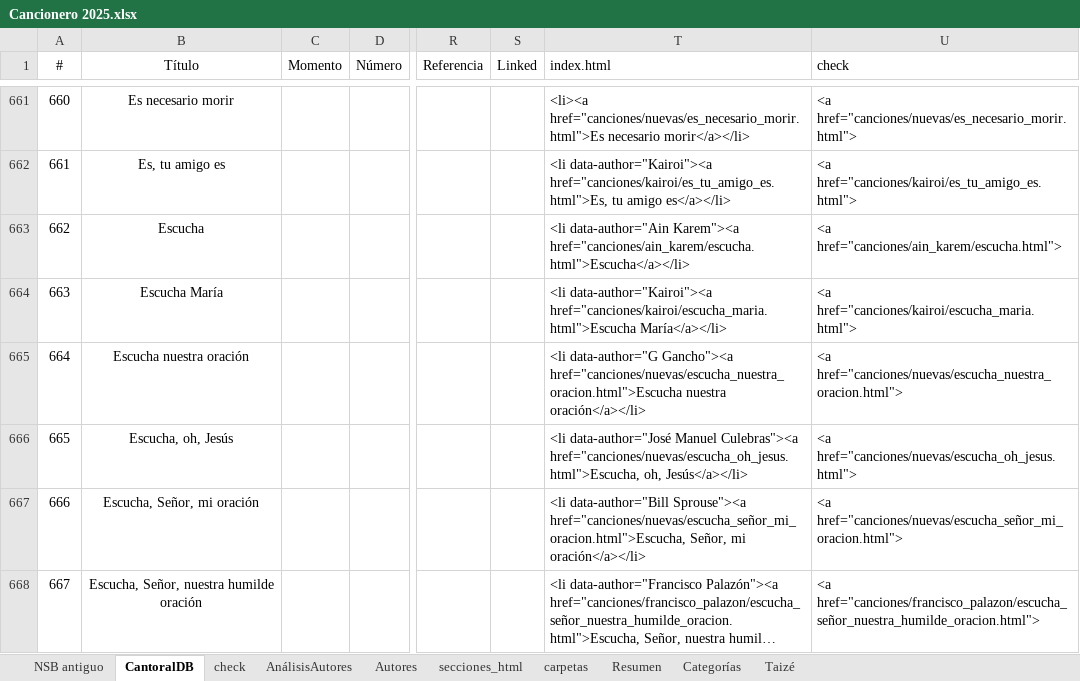
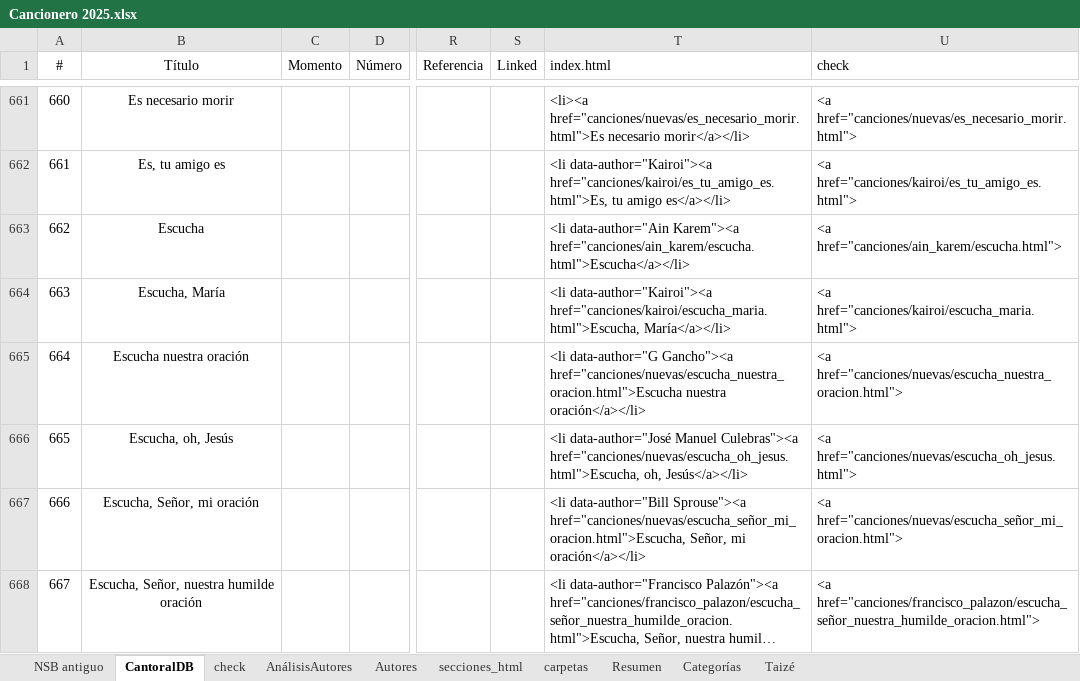
Before and after one commit to JuanjoML1/cantoralNSB, an Excel workbook: ignore/Cancionero 2025.xlsx, sheet CantoralDB, drawn as a sheet; only a part is shown, gaps mark what is left out; long unchanged cells end in …; values as stored, in another font and other column widths than the file's, no borders; conditional formats and table styles not drawn; the diff covers the shown part only; the diff names each change by its address in the sheet, - before the commit and + after, or states it on an @@ line.

Commit message:
títulos corregidos

```diff
--- a/ignore/Cancionero 2025.xlsx (sheet CantoralDB)
+++ b/ignore/Cancionero 2025.xlsx (sheet CantoralDB)
-B664 (Título): Escucha María
+B664 (Título): Escucha, María
-T664 (index.html): <li data-author="Kairoi"><a href="canciones/kairoi/escucha_maria.html">Escucha María</a></li>
+T664 (index.html): <li data-author="Kairoi"><a href="canciones/kairoi/escucha_maria.html">Escucha, María</a></li>
```
Also changed, not shown: 120 edited cells and cell formats elsewhere in this sheet, sheet carpetas, sheet Resumen, sheet check, sheet AnálisisAutores, sheet NSB antiguo, sheet secciones_html, 31 other files.
